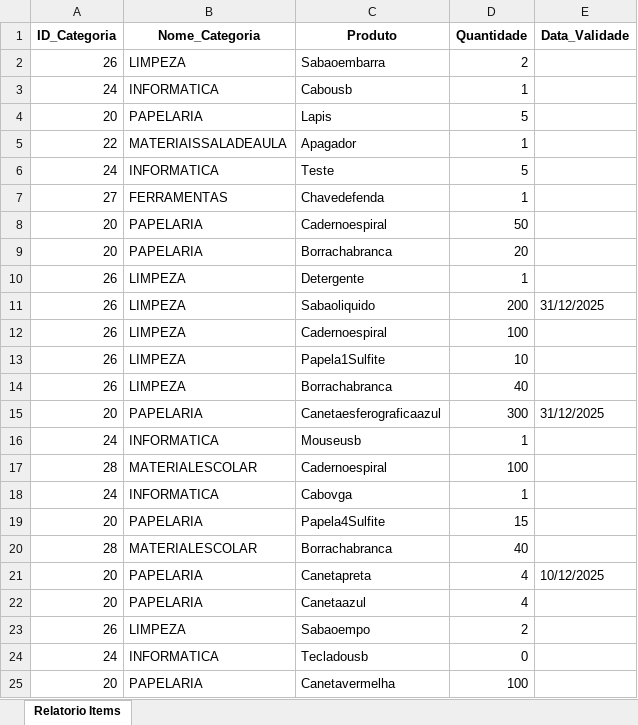
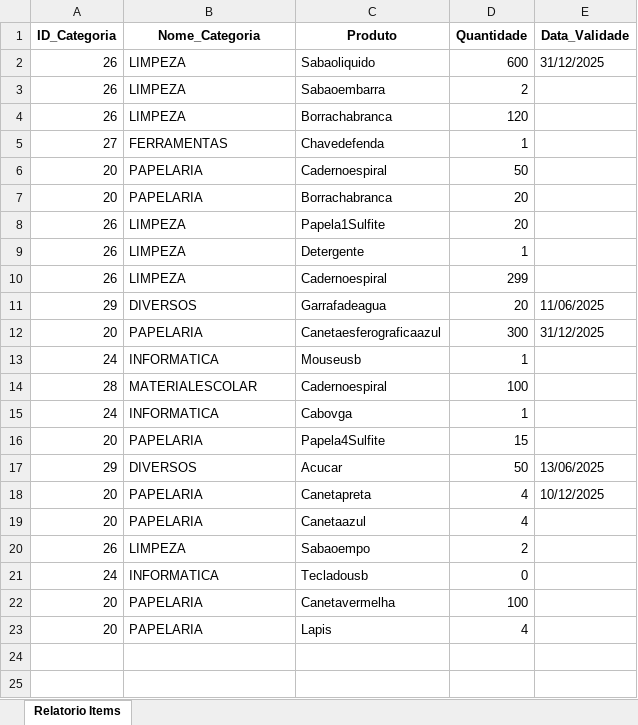
Before and after one commit to Joao-Victor01/sist_almoxarifado_ets, an Excel workbook: relatorios/relatorio_quantidade_itens.xlsx, sheet Relatorio Items, drawn as a sheet; values as stored, in another font and other column widths than the file's, no borders; removed rows and columns are numbered as before the commit, all else as after; the diff names each change by its address in the sheet, - before the commit and + after, or states it on an @@ line.

```diff
--- a/relatorios/relatorio_quantidade_itens.xlsx (sheet Relatorio Items)
+++ b/relatorios/relatorio_quantidade_itens.xlsx (sheet Relatorio Items)
+row 2: 26 | LIMPEZA | Sabaoliquido | 600 | 31/12/2025
-row 3: 24 | INFORMATICA | Cabousb | 1
-row 4: 20 | PAPELARIA | Lapis | 5
-row 5: 22 | MATERIAISSALADEAULA | Apagador | 1
-row 6: 24 | INFORMATICA | Teste | 5
+row 4: 26 | LIMPEZA | Borrachabranca | 120
+row 8: 26 | LIMPEZA | Papela1Sulfite | 20
-row 11: 26 | LIMPEZA | Sabaoliquido | 200 | 31/12/2025
-D10 (Quantidade): 100
+D10 (Quantidade): 299
-row 13: 26 | LIMPEZA | Papela1Sulfite | 10
-row 14: 26 | LIMPEZA | Borrachabranca | 40
+row 11: 29 | DIVERSOS | Garrafadeagua | 20 | 11/06/2025
-row 20: 28 | MATERIALESCOLAR | Borrachabranca | 40
+row 17: 29 | DIVERSOS | Acucar | 50 | 13/06/2025
+row 23: 20 | PAPELARIA | Lapis | 4
```
Also changed, not shown: relatorios/relatorio_entrada_itens.xlsx, 5 other files.
